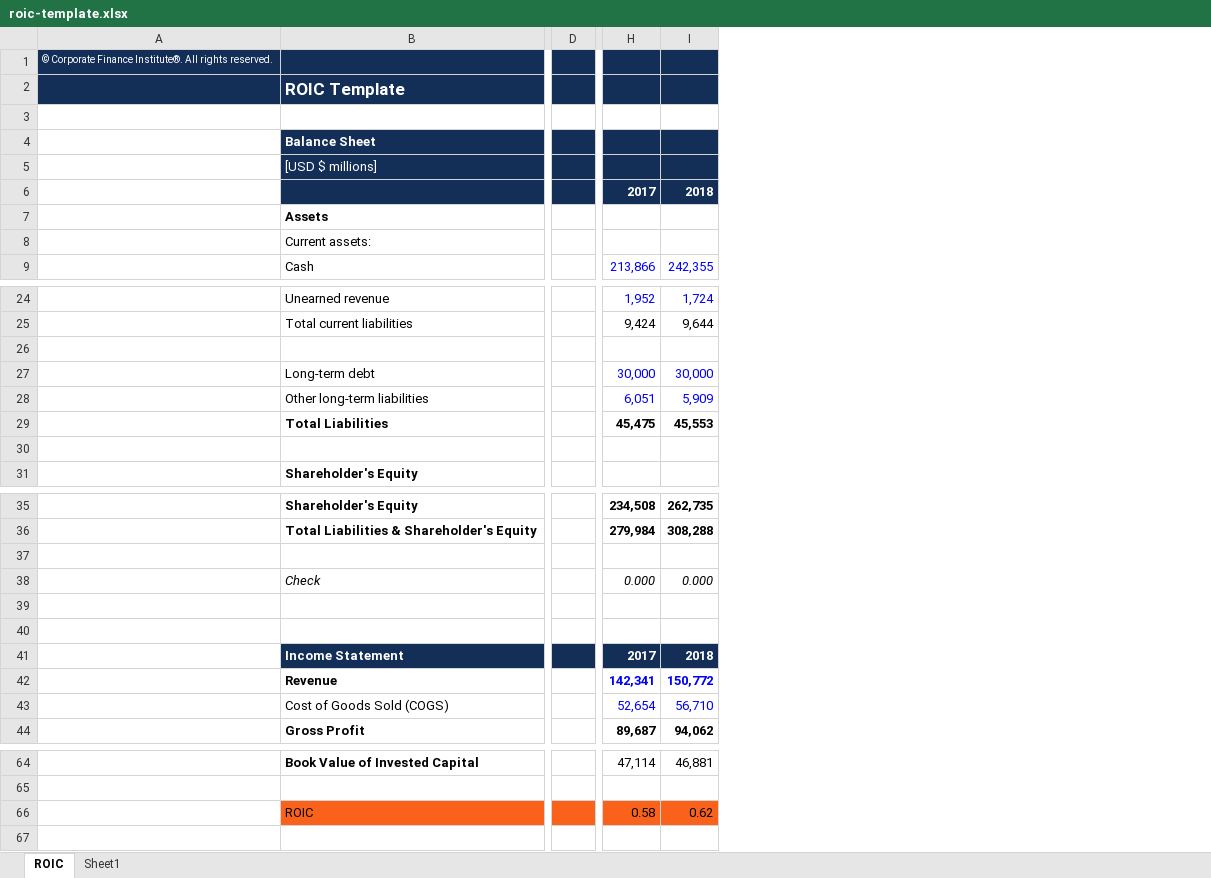
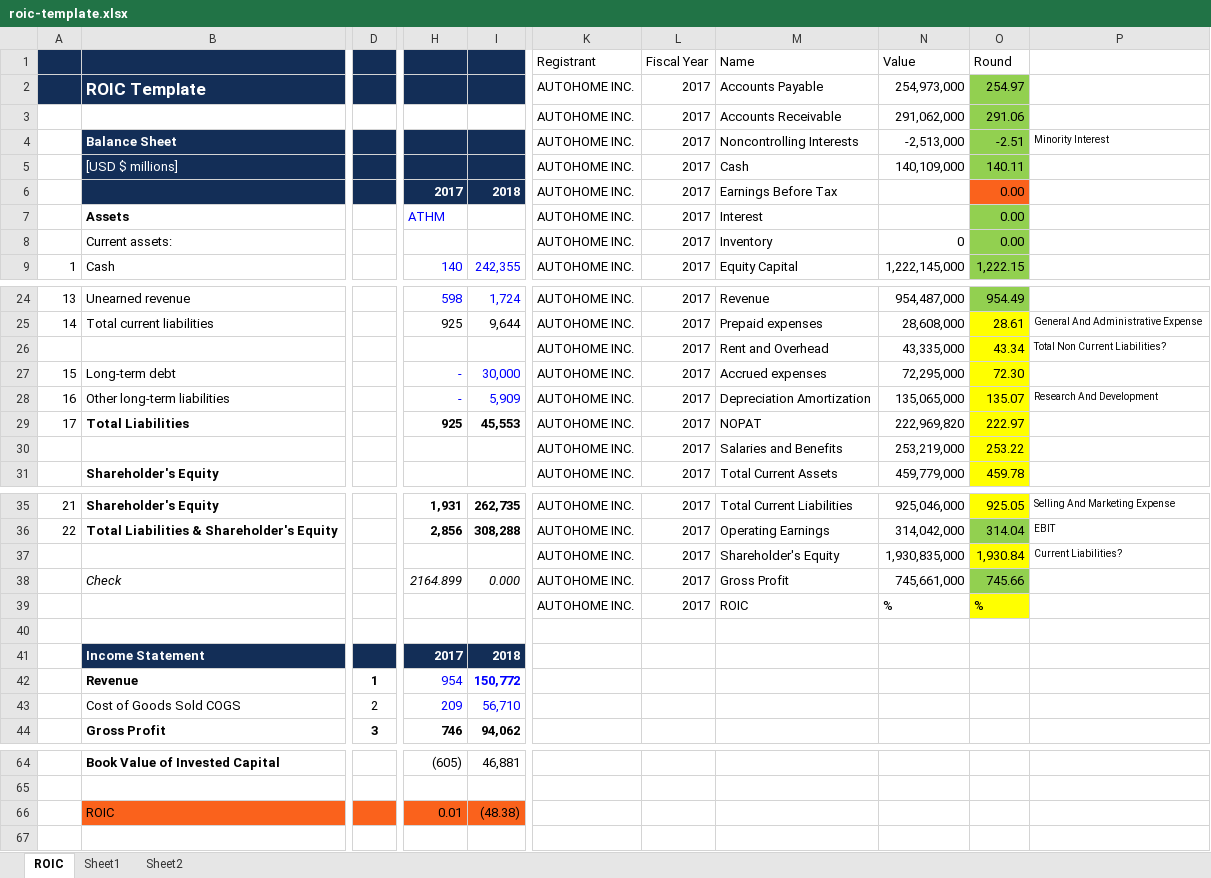
Before and after one commit to joshuaburkhow/rule_one, an Excel workbook: Files/roic-template.xlsx, sheet ROIC, drawn as a sheet; only a part is shown, gaps mark what is left out; values as stored, in another font and other column widths than the file's, no borders; charts and pictures and conditional formats not drawn; removed rows and columns are numbered as before the commit, all else as after; rows hold the shown columns only; the diff covers the shown part only; the diff names each change by its address in the sheet, - before the commit and + after, or states it on an @@ line.

```diff
--- a/Files/roic-template.xlsx (sheet ROIC)
+++ b/Files/roic-template.xlsx (sheet ROIC)
+sheet tab: Sheet2
-column A, row 1: © Corporate Finance Institute®. All rights reserved.
+column A, row 9: 1; rows 24-29: 13 | 14 |  | 15 | 16 | 17; rows 35-36: 21 | 22
-column D, empty
+column D, rows 42-44: 1 | 2 | 3
-column H, rows 6-9: 2017 |  |  | 213,866; rows 24-29: 1,952 | 9,424 |  | 30,000 | 6,051 | 45,475; rows 35-44: 234,508 | 279,984 |  | 0.000 |  |  | 2017 | 142,341 | 52,654 | 89,687; rows 64-66: 47,114 |  | 0.58
+column H, rows 6-9: 2017 | ATHM |  | 140; rows 24-29: 598 | 925 |  | - | - | 925; rows 35-44: 1,931 | 2,856 |  | 2164.899 |  |  | 2017 | 954 | 209 | 746; rows 64-66: (605) |  | 0.01
+column K, rows 1-9: Registrant | AUTOHOME INC. | AUTOHOME INC. | AUTOHOME INC. | AUTOHOME INC. | AUTOHOME INC. | AUTOHOME INC. | AUTOHOME INC. | AUTOHOME INC.; rows 24-31: all AUTOHOME INC.; rows 35-39: all AUTOHOME INC.
+column L, rows 1-9: Fiscal Year | 2017 | 2017 | 2017 | 2017 | 2017 | 2017 | 2017 | 2017; rows 24-31: all 2017; rows 35-39: all 2017
+column M, rows 1-9: Name | Accounts Payable | Accounts Receivable | Noncontrolling Interests | Cash | Earnings Before Tax | Interest | Inventory | Equity Capital; rows 24-31: Revenue | Prepaid expenses | Rent and Overhead | Accrued expenses | Depreciation Amortization | NOPAT | Salaries and Benefits | Total Current Assets; rows 35-39: Total Current Liabilities | Operating Earnings | Shareholder's Equity | Gross Profit | ROIC
+column N, rows 1-9: Value | 254,973,000 | 291,062,000 | -2,513,000 | 140,109,000 |  |  | 0 | 1,222,145,000; rows 24-31: 954,487,000 | 28,608,000 | 43,335,000 | 72,295,000 | 135,065,000 | 222,969,820 | 253,219,000 | 459,779,000; rows 35-39: 925,046,000 | 314,042,000 | 1,930,835,000 | 745,661,000 | %
+column O, rows 1-9: Round | 254.97 | 291.06 | -2.51 | 140.11 | 0.00 | 0.00 | 0.00 | 1,222.15; rows 24-31: 954.49 | 28.61 | 43.34 | 72.30 | 135.07 | 222.97 | 253.22 | 459.78; rows 35-39: 925.05 | 314.04 | 1,930.84 | 745.66 | %
+column P, row 4: Minority Interest; rows 25-28: General And Administrative Expense | Total Non Current Liabilities? |  | Research And Development; rows 35-37: Selling And Marketing Expense | EBIT | Current Liabilities?
-row 3: (empty)
+row 3:  |  |  |  |  | AUTOHOME INC. | 2017 | Accounts Receivable | 291,062,000 | 291.06
-row 26: (empty)
+row 26:  |  |  |  |  | AUTOHOME INC. | 2017 | Rent and Overhead | 43,335,000 | 43.34 | Total Non Current Liabilities?
-row 30: (empty)
+row 30:  |  |  |  |  | AUTOHOME INC. | 2017 | Salaries and Benefits | 253,219,000 | 253.22
-row 37: (empty)
+row 37:  |  |  |  |  | AUTOHOME INC. | 2017 | Shareholder's Equity | 1,930,835,000 | 1,930.84 | Current Liabilities?
-row 39: (empty)
+row 39:  |  |  |  |  | AUTOHOME INC. | 2017 | ROIC | % | %
-B43: Cost of Goods Sold (COGS)
+B43: Cost of Goods Sold COGS
-I66: 0.62
+I66: (48.38)
```
Also changed, not shown: 1 added column and 10 edited cells elsewhere in this sheet, 12 other files.
